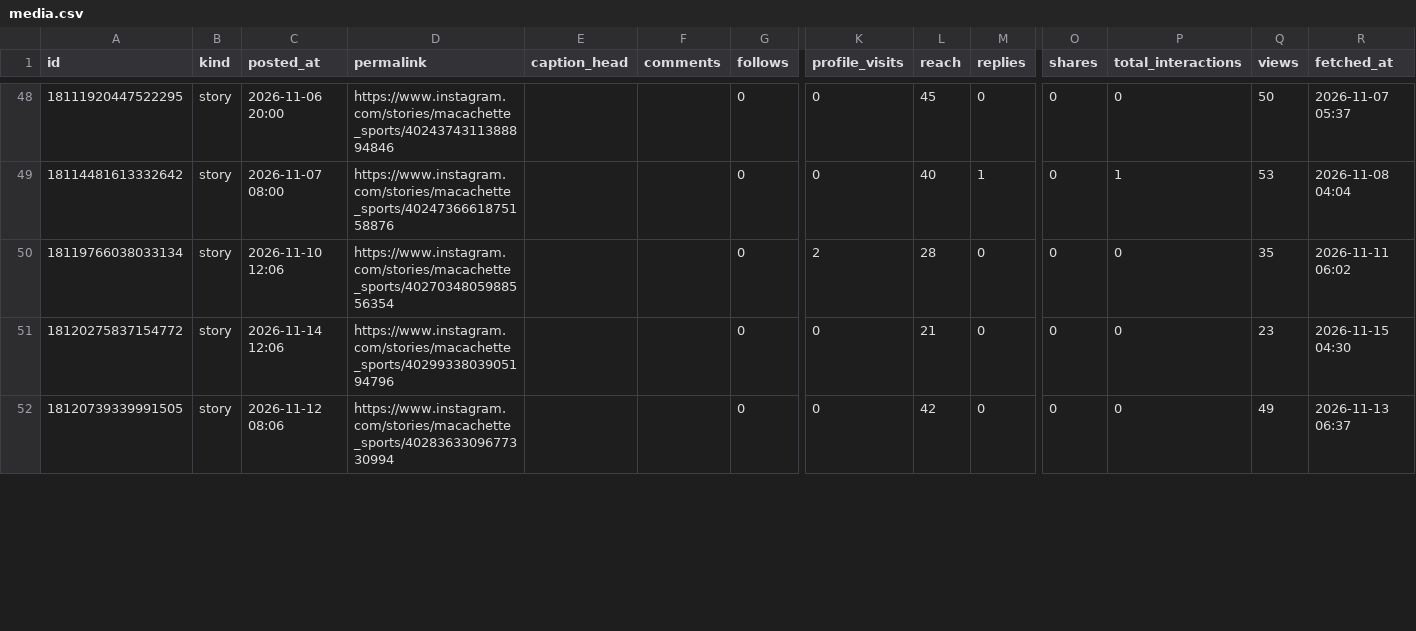
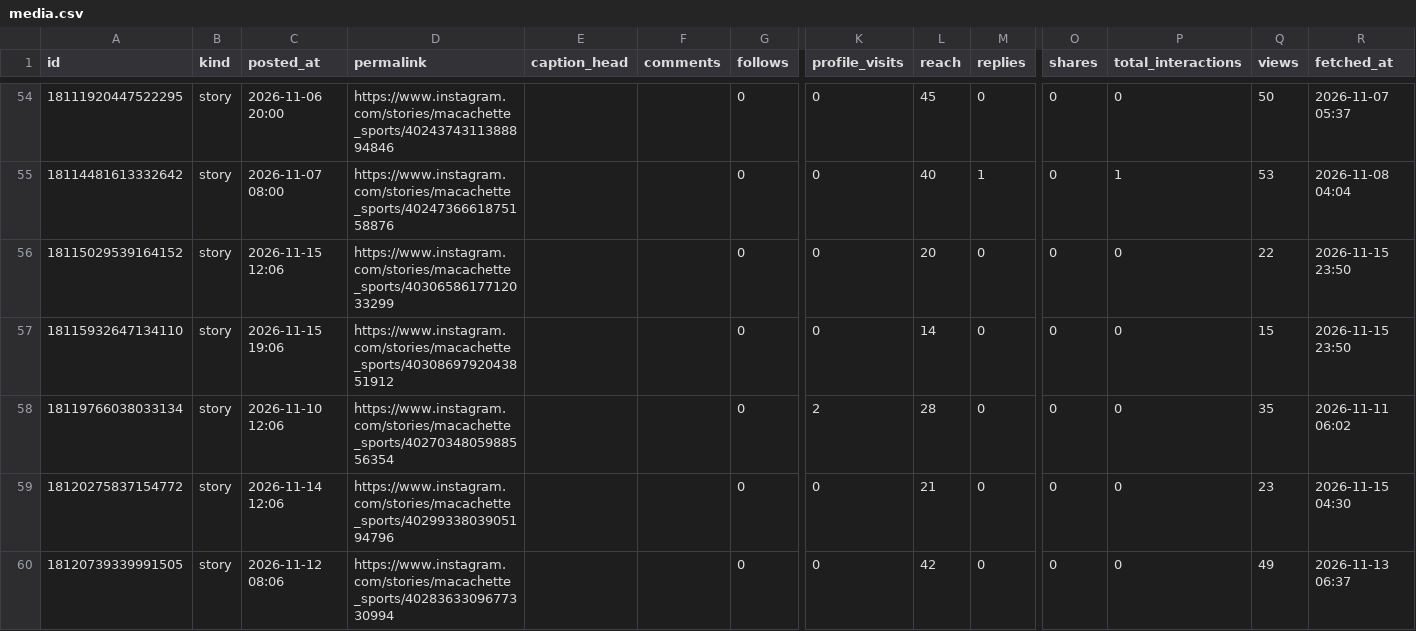
Before and after one commit to kiichi4268/-ai_employees-, a CSV file: data/insights/media.csv, drawn as a sheet; only a part is shown, gaps mark what is left out; rows hold the shown columns only; the diff covers the shown part only; the diff names each change by its address in the sheet, - before the commit and + after, or states it on an @@ line.

Commit message:
insights: 2026-11-15

```diff
--- a/data/insights/media.csv
+++ b/data/insights/media.csv
+row 56: 18115029539164152 | story | 2026-11-15 12:06 | https://www.instagram.com/stories/macachette_sports/4030658617712033299 |  |  | 0 | 0 | 20 | 0 | 0 | 0 | 22 | 2026-11-15 23:50
+row 57: 18115932647134110 | story | 2026-11-15 19:06 | https://www.instagram.com/stories/macachette_sports/4030869792043851912 |  |  | 0 | 0 | 14 | 0 | 0 | 0 | 15 | 2026-11-15 23:50
```
Also changed, not shown: 10 added rows and 27 edited cells elsewhere in this file, data/insights/account_daily.csv, data/insights/line_daily.csv.
